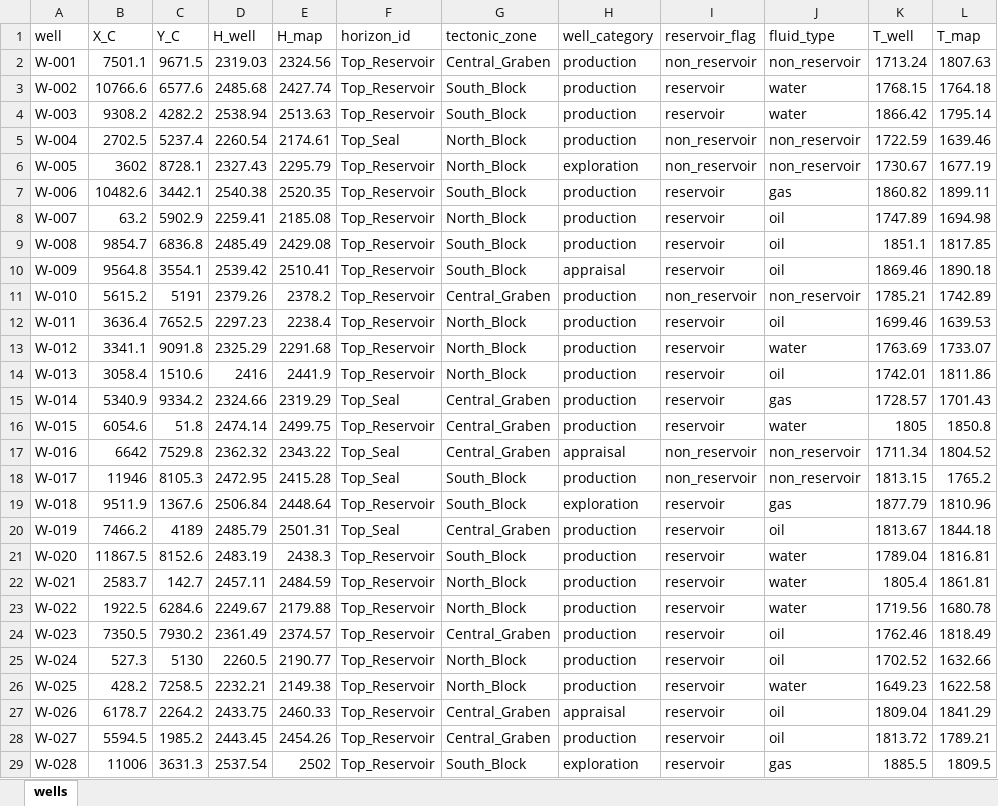
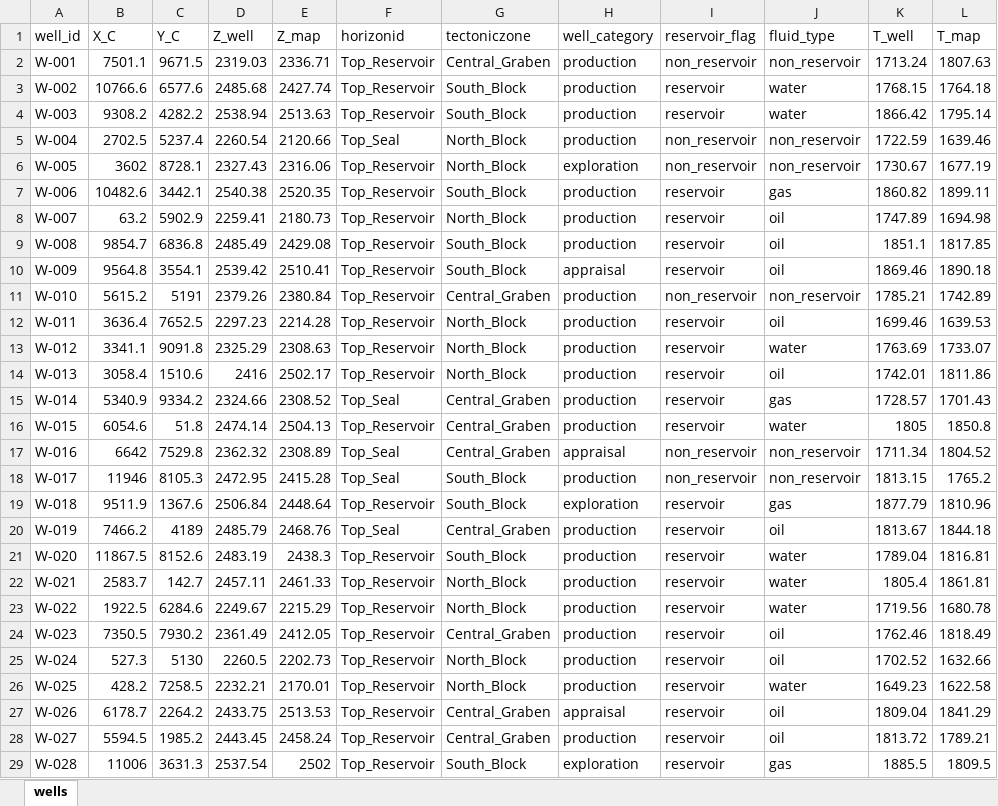
Before and after one commit to aspozd-DA-DS/Pet-projects, an Excel workbook: 04_Structural_QC/test_data_import/test_str_wells_nonlinear.xlsx, sheet wells, drawn as a sheet; only a part is shown; values as stored, in another font and other column widths than the file's, no borders; the diff covers the shown part only; the diff names each change by its address in the sheet, - before the commit and + after, or states it on an @@ line.

```diff
--- a/04_Structural_QC/test_data_import/test_str_wells_nonlinear.xlsx (sheet wells)
+++ b/04_Structural_QC/test_data_import/test_str_wells_nonlinear.xlsx (sheet wells)
-A1: well
+A1: well_id
-D1: H_well
+D1: Z_well
-E1: H_map
+E1: Z_map
-F1: horizon_id
+F1: horizonid
-G1: tectonic_zone
+G1: tectoniczone
-E2 (Z_map): 2324.56
+E2 (Z_map): 2336.71
-E5 (Z_map): 2174.61
+E5 (Z_map): 2120.66
-E6 (Z_map): 2295.79
+E6 (Z_map): 2316.06
-E8 (Z_map): 2185.08
+E8 (Z_map): 2180.73
-E11 (Z_map): 2378.2
+E11 (Z_map): 2380.84
-E12 (Z_map): 2238.4
+E12 (Z_map): 2214.28
-E13 (Z_map): 2291.68
+E13 (Z_map): 2308.63
-E14 (Z_map): 2441.9
+E14 (Z_map): 2502.17
-E15 (Z_map): 2319.29
+E15 (Z_map): 2308.52
-E16 (Z_map): 2499.75
+E16 (Z_map): 2504.13
-E17 (Z_map): 2343.22
+E17 (Z_map): 2308.89
-E20 (Z_map): 2501.31
+E20 (Z_map): 2468.76
-E22 (Z_map): 2484.59
+E22 (Z_map): 2461.33
-E23 (Z_map): 2179.88
+E23 (Z_map): 2215.29
-E24 (Z_map): 2374.57
+E24 (Z_map): 2412.05
-E25 (Z_map): 2190.77
+E25 (Z_map): 2202.73
-E26 (Z_map): 2149.38
+E26 (Z_map): 2170.01
-E27 (Z_map): 2460.33
+E27 (Z_map): 2513.53
-E28 (Z_map): 2454.26
+E28 (Z_map): 2458.24
```
Also changed, not shown: 100 added rows and 55 edited cells elsewhere in this sheet, 04_Structural_QC/data/structural_wells_100_linear.xlsx, 04_Structural_QC/data/structural_wells_100_nonlinear.xlsx, 13 other files.
